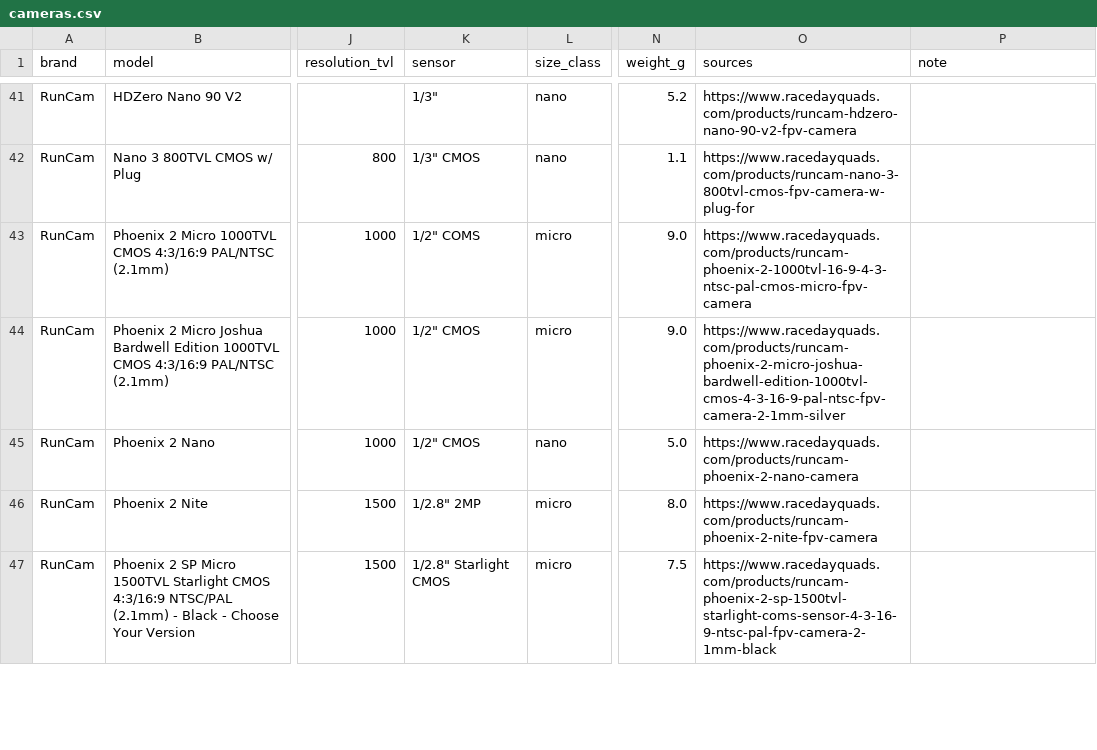
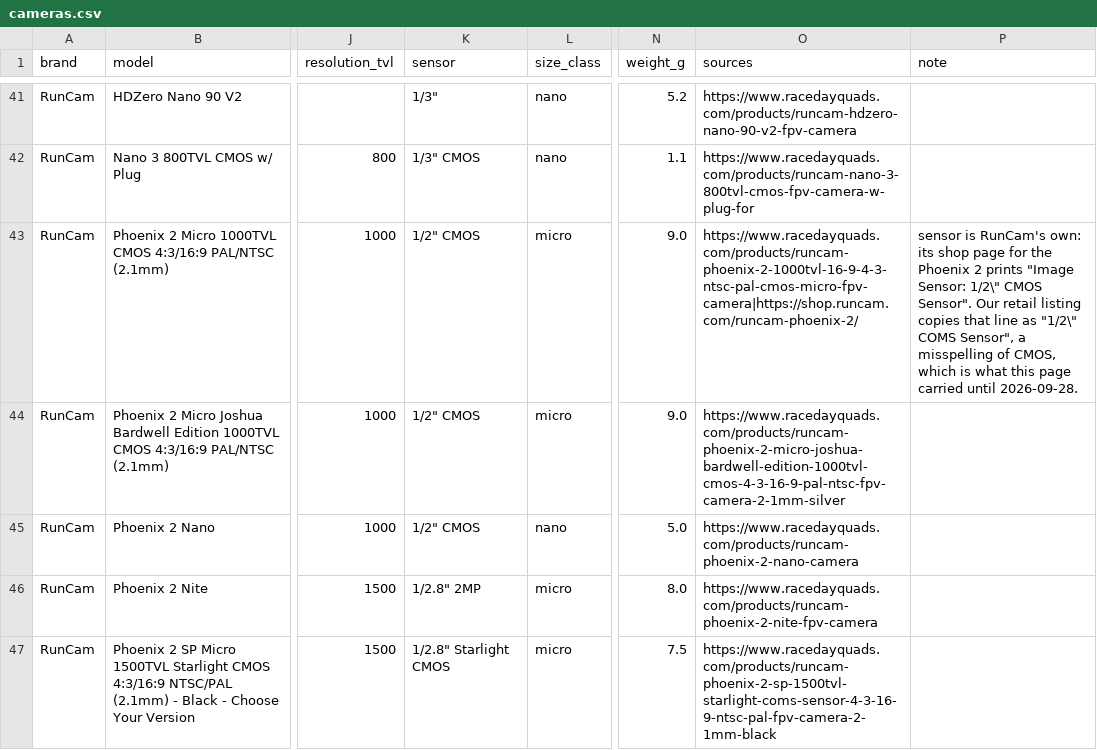
Before and after one commit to fpvdb/fpv-db-data, a CSV file: cameras.csv, drawn as a sheet; only a part is shown, gaps mark what is left out; the diff covers the shown part only; the diff names each change by its address in the sheet, - before the commit and + after, or states it on an @@ line.

Commit message:
Dataset export 2026-09-28

```diff
--- a/cameras.csv
+++ b/cameras.csv
-K43 (sensor): 1/2" COMS
+K43 (sensor): 1/2" CMOS
-O43 (sources): https://www.racedayquads.com/products/runcam-phoenix-2-1000tvl-16-9-4-3-ntsc-pal-cmos-micro-fpv-camera
+O43 (sources): https://www.racedayquads.com/products/runcam-phoenix-2-1000tvl-16-9-4-3-ntsc-pal-cmos-micro-fpv-camera|https://shop.runcam.com/runcam-phoenix-2/
-P43 (note): (empty)
+P43 (note): sensor is RunCam's own: its shop page for the Phoenix 2 prints "Image Sensor: 1/2\" CMOS Sensor". Our retail listing copies that line as "1/2\" COMS Sensor", a misspelling of CMOS, which is what this page carried until 2026-09-28.
```
Also changed, not shown: 18 edited cells elsewhere in this file, 1 other file.
